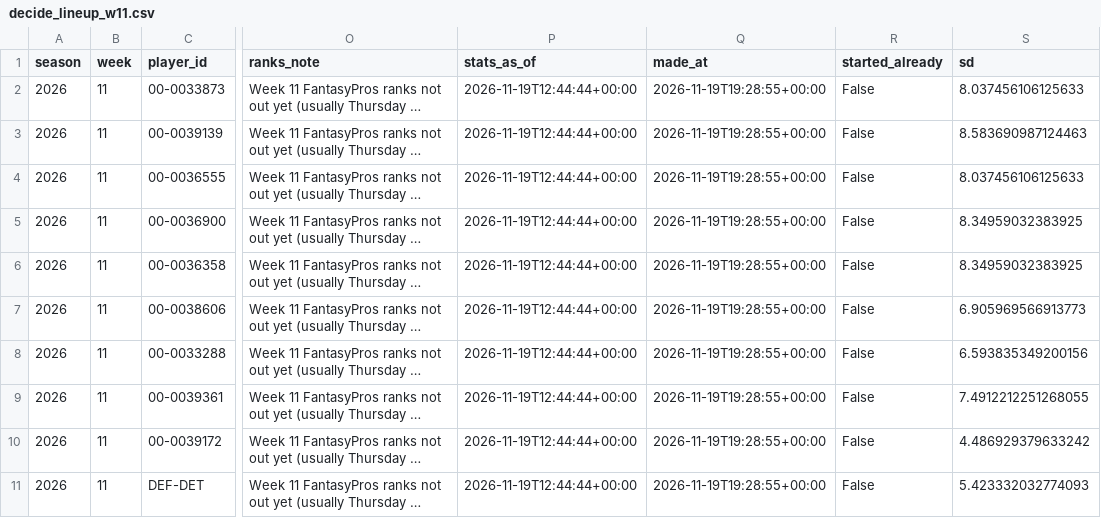
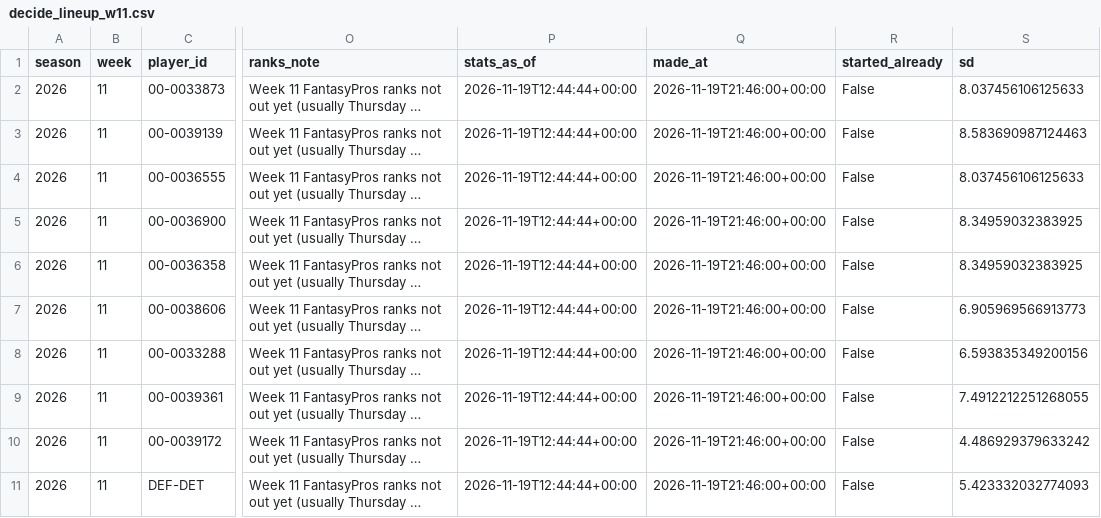
Before and after one commit to jdant19/dynasty-front-office, a CSV file: data/processed/decide_lineup_w11.csv, drawn as a sheet; only a part is shown, gaps mark what is left out; long unchanged cells end in …; the diff names each change by its address in the sheet, - before the commit and + after, or states it on an @@ line.

```diff
--- a/data/processed/decide_lineup_w11.csv
+++ b/data/processed/decide_lineup_w11.csv
-Q2:Q11 (made_at): 2026-11-19T19:28:55+00:00
+Q2:Q11 (made_at): 2026-11-19T21:46:00+00:00
```
Also changed, not shown: data/processed/decide_deadline_targets.csv, data/processed/decide_waivers_w11.csv, 16 other files.
